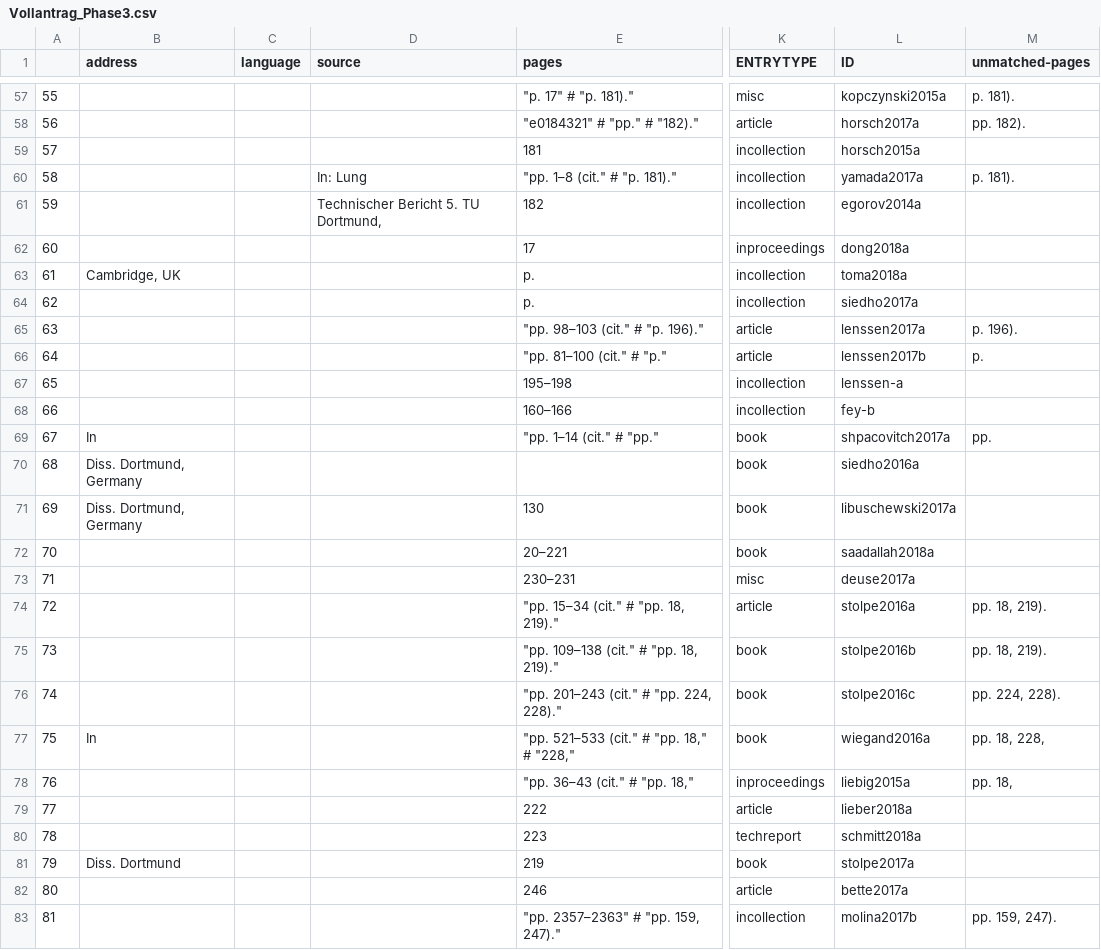
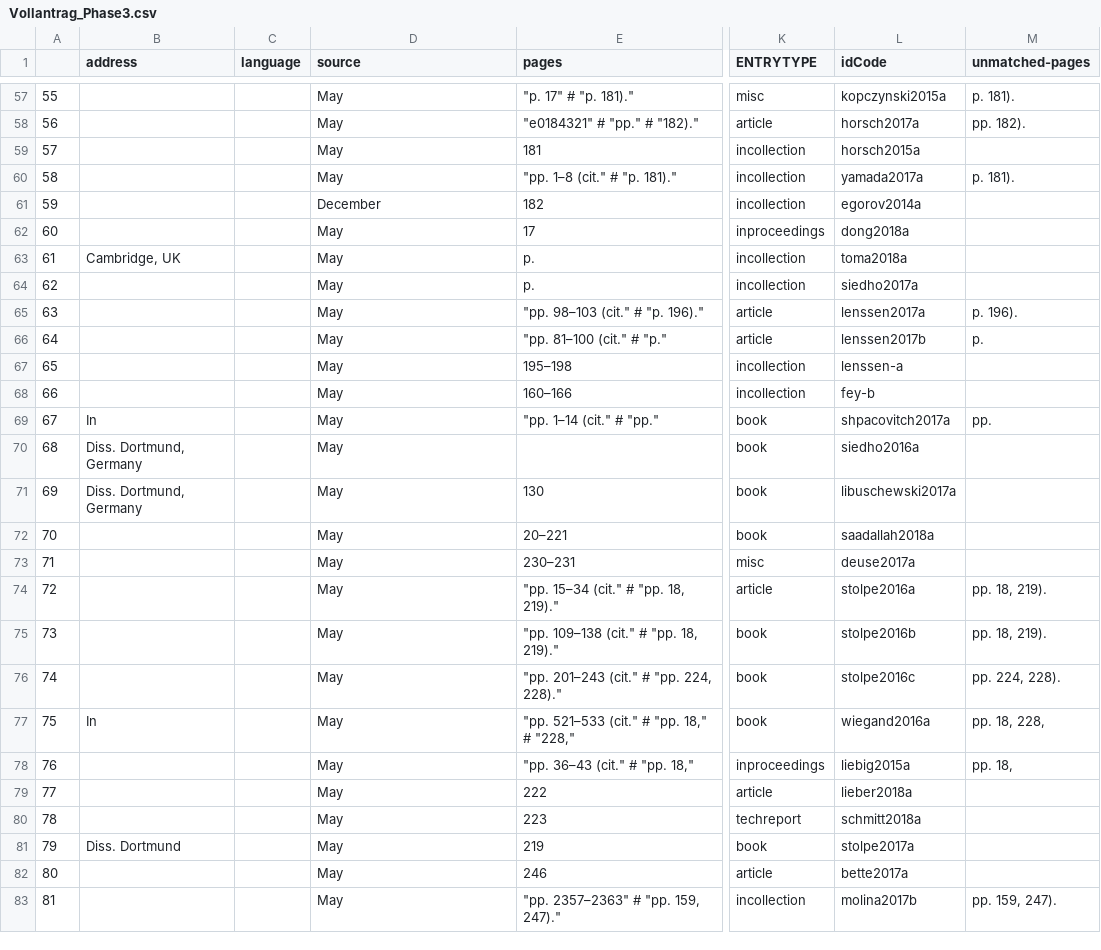
Before and after one commit to bhargav-ds1/PublicationPerformance, a CSV file: Vollantrag_Phase3.csv, drawn as a sheet; only a part is shown, gaps mark what is left out; the diff covers the shown part only; the diff names each change by its address in the sheet, - before the commit and + after, or states it on an @@ line.

```diff
--- a/Vollantrag_Phase3.csv
+++ b/Vollantrag_Phase3.csv
-L1: ID
+L1: idCode
-D57:D59 (source): (empty)
+D57:D59 (source): May
-D60 (source): In: Lung
+D60 (source): May
-D61 (source): Technischer Bericht 5. TU Dortmund,
+D61 (source): December
-D62:D83 (source): (empty)
+D62:D83 (source): May
```
Also changed, not shown: 100 edited cells elsewhere in this file, Vollantrag_Phase2.csv, 5 other files.
